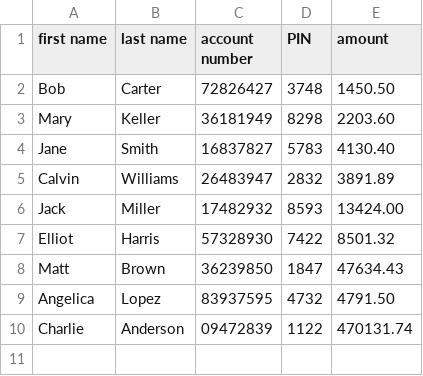
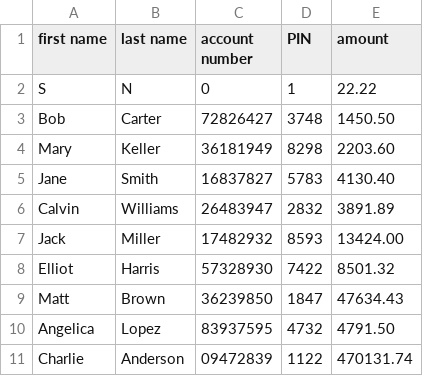
Before and after one commit to SarahNakamura/CIST1620_FinalProject_2, a CSV file: accounts.csv, drawn as a sheet.

```diff
--- a/accounts.csv
+++ b/accounts.csv
@@ -1,2 +1,3 @@
 first name, last name,account number,PIN,amount
+S,N,0,1,22.22
 Bob,Carter,72826427,3748,1450.50
```
Also changed, not shown: 4 other files.
